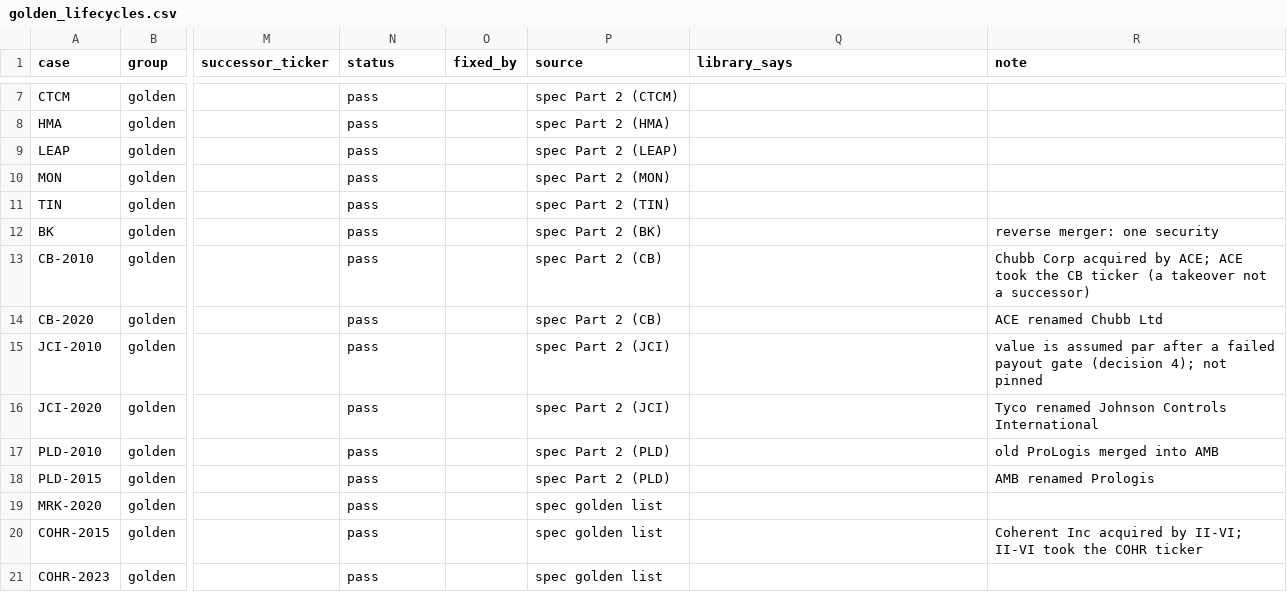
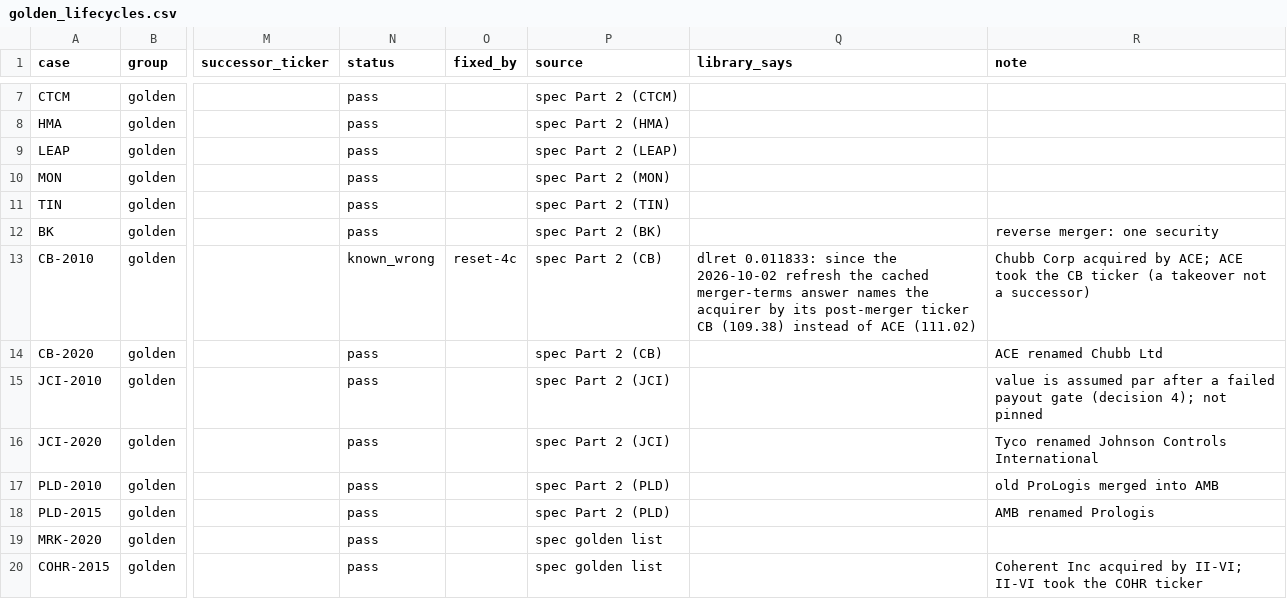
Before and after one commit to royelee/delist-detection, a CSV file: data/golden_lifecycles.csv, drawn as a sheet; only a part is shown, gaps mark what is left out; the shorter side is filled out with more unchanged rows; the diff names each change by its address in the sheet, - before the commit and + after, or states it on an @@ line.

```diff
--- a/data/golden_lifecycles.csv
+++ b/data/golden_lifecycles.csv
-N13 (status): pass
+N13 (status): known_wrong
-O13 (fixed_by): (empty)
+O13 (fixed_by): reset-4c
-Q13 (library_says): (empty)
+Q13 (library_says): dlret 0.011833: since the 2026-10-02 refresh the cached merger-terms answer names the acquirer by its post-merger ticker CB (109.38) instead of ACE (111.02)
```
Also changed, not shown: output/cusip_history.csv, output/payouts.csv, 13 other files.
